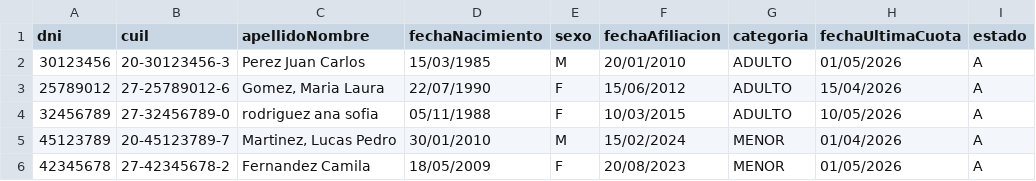
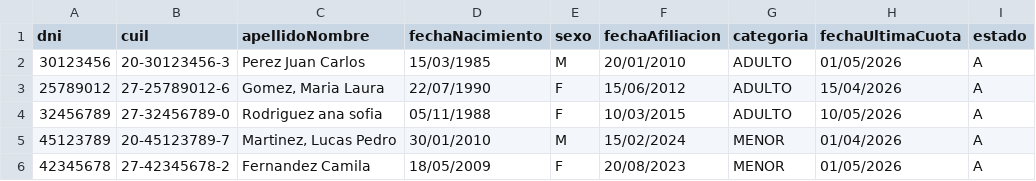
Before and after one commit to PatricioRodriguez080/TP-Topicos-de-programaci-n-, a CSV file: Archivos/miembros.csv, drawn as a sheet; only a part is shown; the diff names each change by its address in the sheet, - before the commit and + after, or states it on an @@ line.

Commit message:
Modificacion archivo miembros base

```diff
--- a/Archivos/miembros.csv
+++ b/Archivos/miembros.csv
-C4 (apellidoNombre): rodriguez ana sofia
+C4 (apellidoNombre): Rodriguez ana sofia
```
